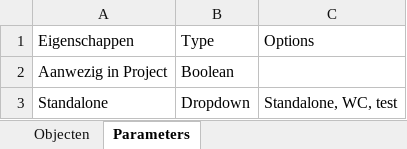
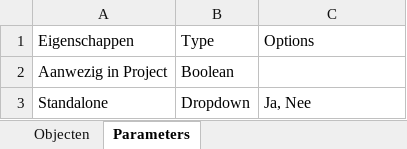
Before and after one commit to arjen8/AHRevitTools, an Excel workbook: AH - GeneriekeObjectData.xlsx, sheet Parameters, drawn as a sheet; values as stored, in another font and other column widths than the file's, no borders; the diff names each change by its address in the sheet, - before the commit and + after, or states it on an @@ line.

```diff
--- a/AH - GeneriekeObjectData.xlsx (sheet Parameters)
+++ b/AH - GeneriekeObjectData.xlsx (sheet Parameters)
-C3: Standalone, WC, test
+C3: Ja, Nee
```
Also changed, not shown: sheet Objecten.
